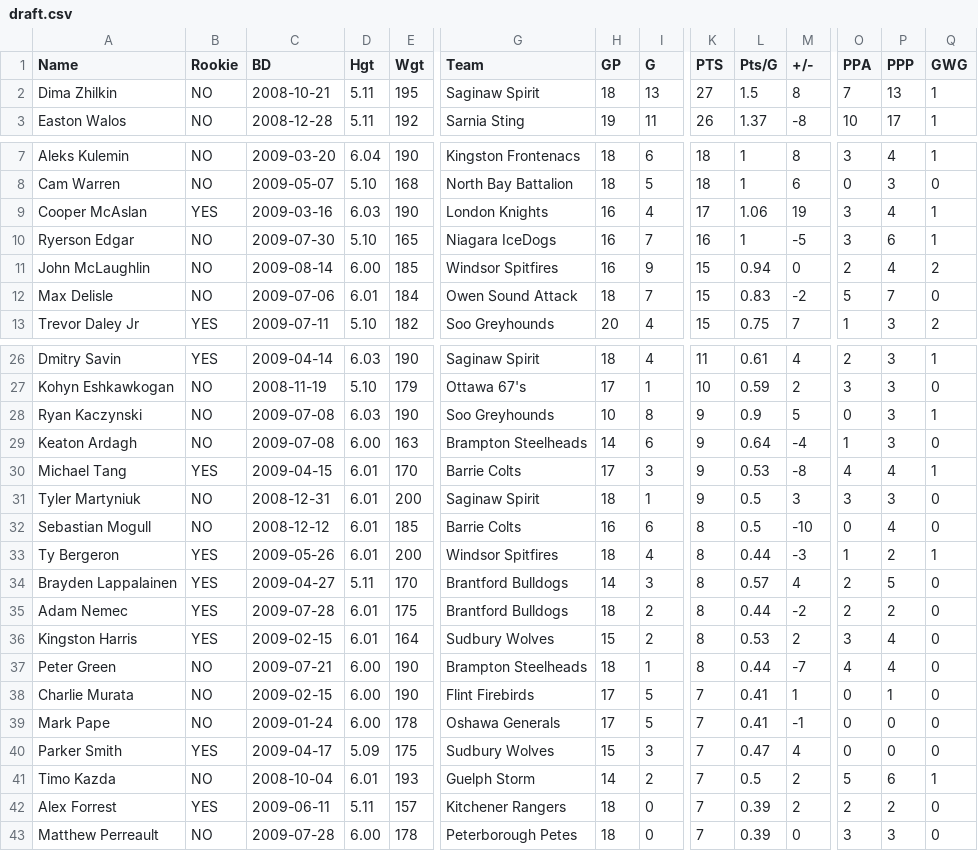
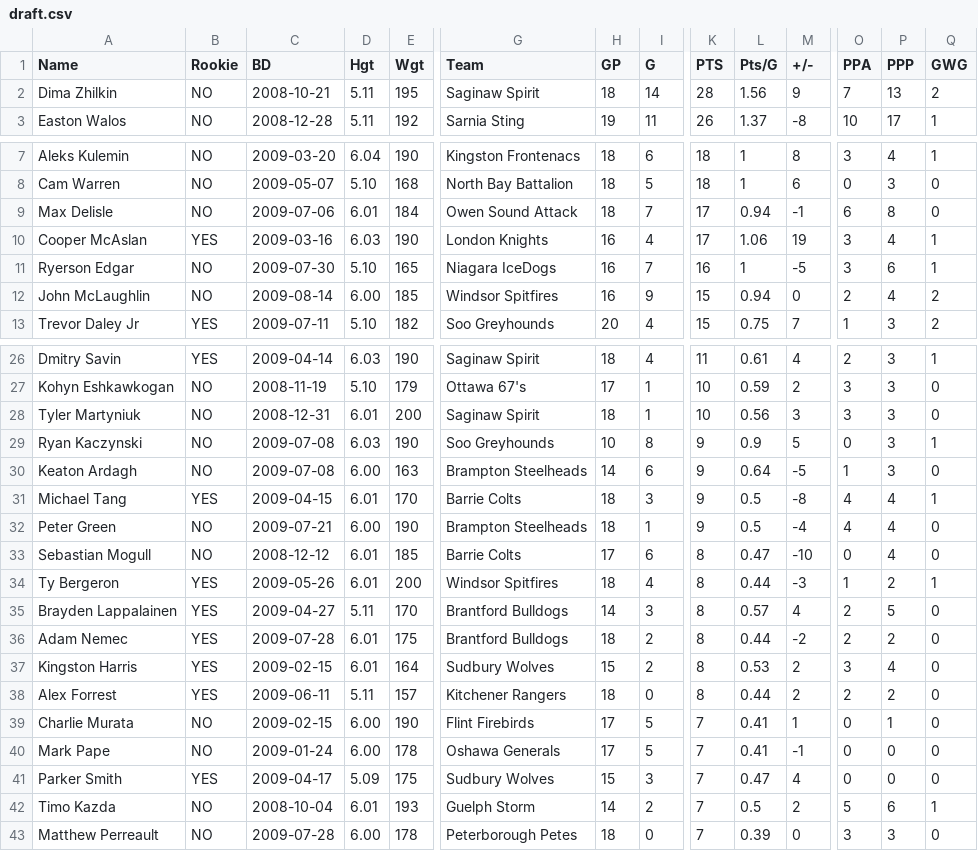
Before and after one commit to NoahCornish/OHLDataHub, a CSV file: data/current/draft.csv, drawn as a sheet; only a part is shown, gaps mark what is left out; removed rows and columns are numbered as before the commit, all else as after; rows hold the shown columns only; the diff covers the shown part only; the diff names each change by its address in the sheet, - before the commit and + after, or states it on an @@ line.

```diff
--- a/data/current/draft.csv
+++ b/data/current/draft.csv
-I2 (G): 13
+I2 (G): 14
-K2 (PTS): 27
+K2 (PTS): 28
-L2 (Pts/G): 1.5
+L2 (Pts/G): 1.56
-M2 (+/-): 8
+M2 (+/-): 9
-Q2 (GWG): 1
+Q2 (GWG): 2
+row 9: Max Delisle | NO | 2009-07-06 | 6.01 | 184 | Owen Sound Attack | 18 | 7 | 17 | 0.94 | -1 | 6 | 8 | 0
-row 12: Max Delisle | NO | 2009-07-06 | 6.01 | 184 | Owen Sound Attack | 18 | 7 | 15 | 0.83 | -2 | 5 | 7 | 0
+row 28: Tyler Martyniuk | NO | 2008-12-31 | 6.01 | 200 | Saginaw Spirit | 18 | 1 | 10 | 0.56 | 3 | 3 | 3 | 0
-M30 (+/-): -4
+M30 (+/-): -5
-H31 (GP): 17
+H31 (GP): 18
-L31 (Pts/G): 0.53
+L31 (Pts/G): 0.5
-A32 (Name): Tyler Martyniuk
+A32 (Name): Peter Green
-C32 (BD): 2008-12-31
+C32 (BD): 2009-07-21
-D32 (Hgt): 6.01
+D32 (Hgt): 6.00
-E32 (Wgt): 200
+E32 (Wgt): 190
-G32 (Team): Saginaw Spirit
+G32 (Team): Brampton Steelheads
-M32 (+/-): 3
+M32 (+/-): -4
-O32 (PPA): 3
+O32 (PPA): 4
-P32 (PPP): 3
+P32 (PPP): 4
-H33 (GP): 16
+H33 (GP): 17
-L33 (Pts/G): 0.5
+L33 (Pts/G): 0.47
-row 37: Peter Green | NO | 2009-07-21 | 6.00 | 190 | Brampton Steelheads | 18 | 1 | 8 | 0.44 | -7 | 4 | 4 | 0
+row 38: Alex Forrest | YES | 2009-06-11 | 5.11 | 157 | Kitchener Rangers | 18 | 0 | 8 | 0.44 | 2 | 2 | 2 | 0
-row 42: Alex Forrest | YES | 2009-06-11 | 5.11 | 157 | Kitchener Rangers | 18 | 0 | 7 | 0.39 | 2 | 2 | 2 | 0
```
Also changed, not shown: 21 edited cells elsewhere in this file, data/current/ev.csv, data/current/goalies.csv, 5 other files.
